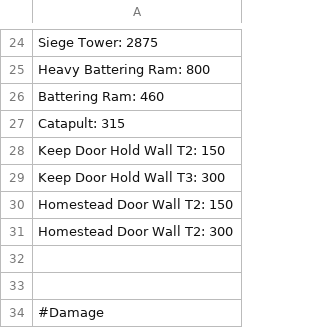
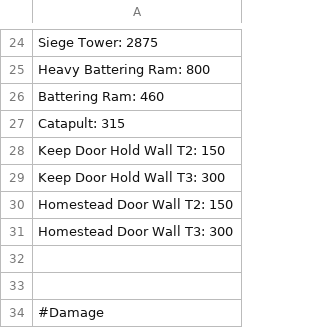
Before and after one commit to DeStup/RaiderCalculatorAnvilEmpries, a CSV file: datawiki.csv, drawn as a sheet; only a part is shown, gaps mark what is left out.

Commit message:
fix walls icons

```diff
--- a/datawiki.csv
+++ b/datawiki.csv
@@ -30,3 +30,3 @@ Keep Door Hold Wall T3: 300
 Homestead Door Wall T2: 150
-Homestead Door Wall T2: 300
+Homestead Door Wall T3: 300
 
```
Also changed, not shown: 1 other file.
